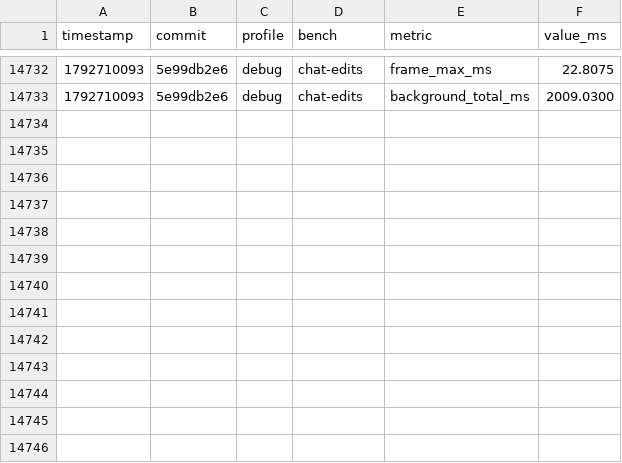
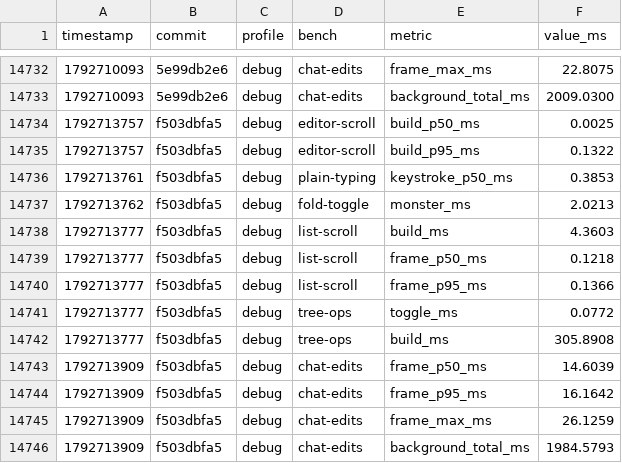
Before and after one commit to JetBrains/himark, a CSV file: perf.csv, drawn as a sheet; only a part is shown, gaps mark what is left out.

```diff
--- a/perf.csv
+++ b/perf.csv
@@ -14733 +14733,14 @@ timestamp,commit,profile,bench,metric,value_ms
 1792710093,5e99db2e6,debug,chat-edits,background_total_ms,2009.0300
+1792713757,f503dbfa5,debug,editor-scroll,build_p50_ms,0.0025
+1792713757,f503dbfa5,debug,editor-scroll,build_p95_ms,0.1322
+1792713761,f503dbfa5,debug,plain-typing,keystroke_p50_ms,0.3853
+1792713762,f503dbfa5,debug,fold-toggle,monster_ms,2.0213
+1792713777,f503dbfa5,debug,list-scroll,build_ms,4.3603
+1792713777,f503dbfa5,debug,list-scroll,frame_p50_ms,0.1218
+1792713777,f503dbfa5,debug,list-scroll,frame_p95_ms,0.1366
+1792713777,f503dbfa5,debug,tree-ops,toggle_ms,0.0772
+1792713777,f503dbfa5,debug,tree-ops,build_ms,305.8908
+1792713909,f503dbfa5,debug,chat-edits,frame_p50_ms,14.6039
+1792713909,f503dbfa5,debug,chat-edits,frame_p95_ms,16.1642
+1792713909,f503dbfa5,debug,chat-edits,frame_max_ms,26.1259
+1792713909,f503dbfa5,debug,chat-edits,background_total_ms,1984.5793
```
Also changed, not shown: 4 other files.
